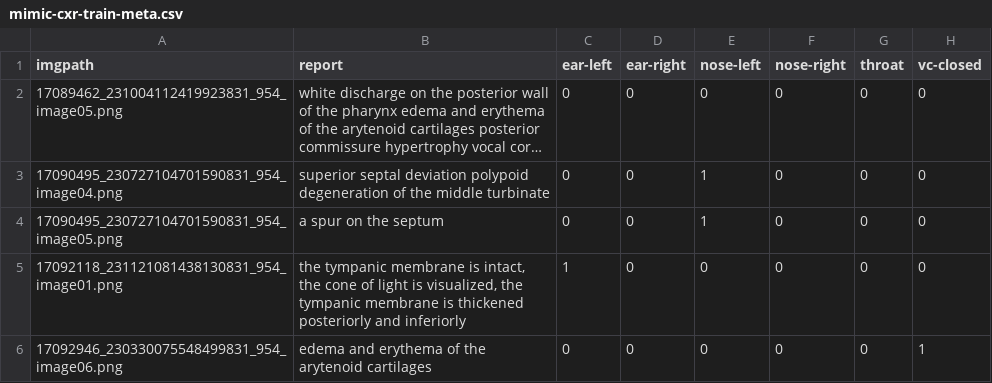
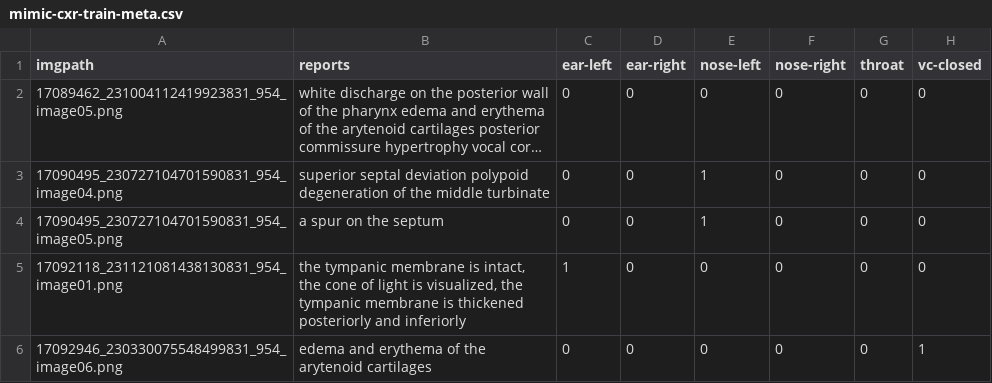
Before and after one commit to btquy/medai, a CSV file: local_data/mimic-cxr-train-meta.csv, drawn as a sheet; only a part is shown; long unchanged cells end in …; the diff names each change by its address in the sheet, - before the commit and + after, or states it on an @@ line.

Commit message:
Update mimic-cxr-train-meta.csv

```diff
--- a/local_data/mimic-cxr-train-meta.csv
+++ b/local_data/mimic-cxr-train-meta.csv
-B1: report
+B1: reports
```
